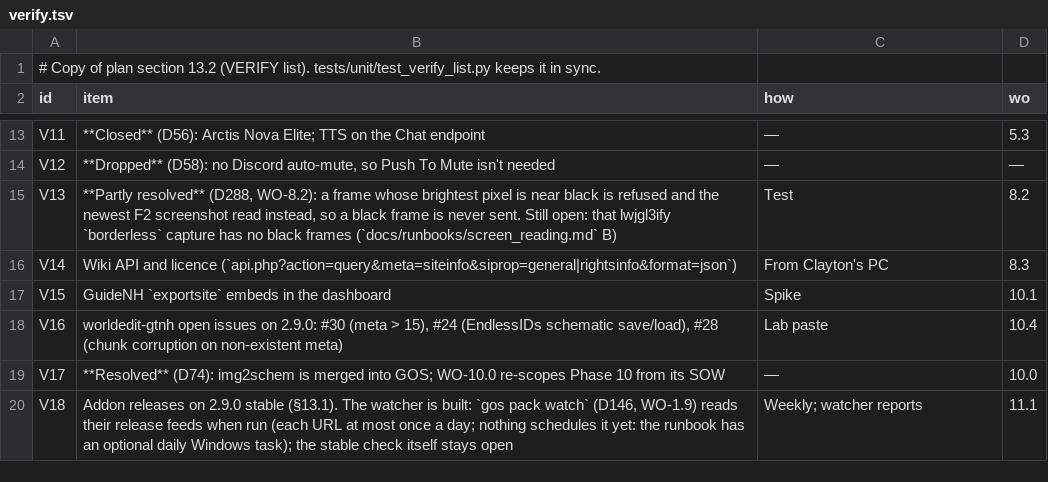
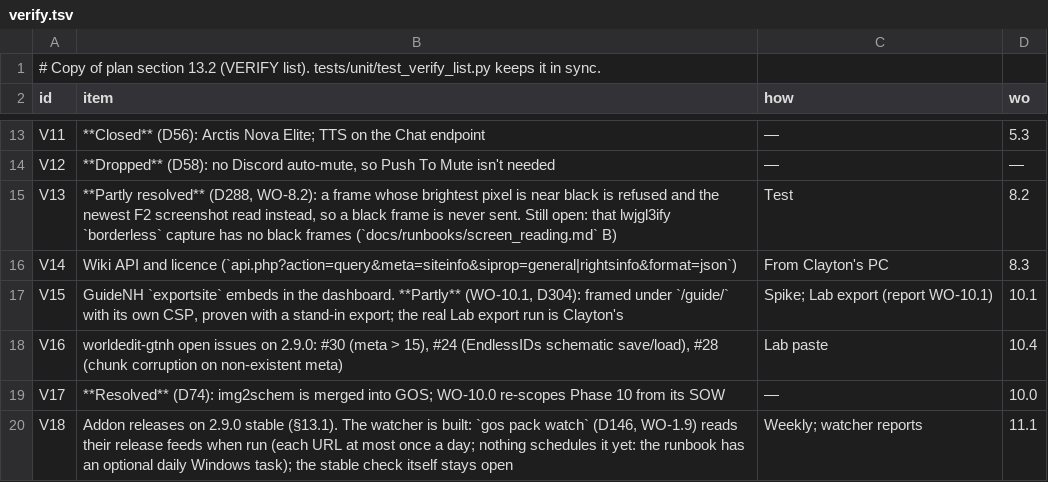
Before and after one commit to crazie450-prog/GretecOS, a TSV file: core/gregtec/verify.tsv, drawn as a sheet; only a part is shown, gaps mark what is left out.

```diff
--- a/core/gregtec/verify.tsv
+++ b/core/gregtec/verify.tsv
@@ -16,3 +16,3 @@ V13	**Partly resolved** (D288, WO-8.2): a frame whose brightest pixel is near bl
 V14	Wiki API and licence (`api.php?action=query&meta=siteinfo&siprop=general|rightsinfo&format=json`)	From Clayton's PC	8.3
-V15	GuideNH `exportsite` embeds in the dashboard	Spike	10.1
+V15	GuideNH `exportsite` embeds in the dashboard. **Partly** (WO-10.1, D304): framed under `/guide/` with its own CSP, proven with a stand-in export; the real Lab export run is Clayton's	Spike; Lab export (report WO-10.1)	10.1
 V16	worldedit-gtnh open issues on 2.9.0: #30 (meta > 15), #24 (EndlessIDs schematic save/load), #28 (chunk corruption on non-existent meta)	Lab paste	10.4
```
Also changed, not shown: 3 other files.
